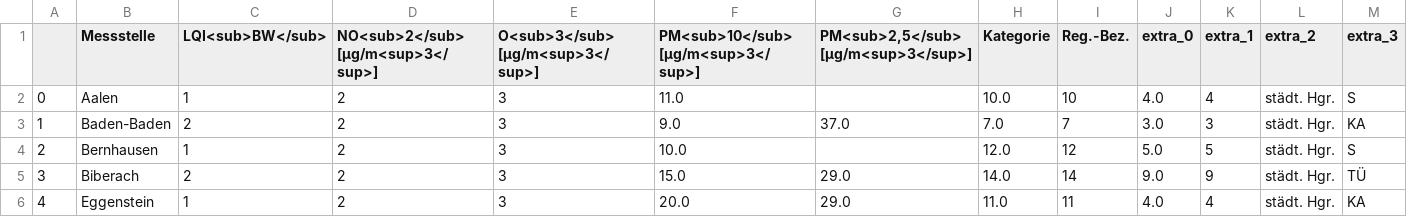
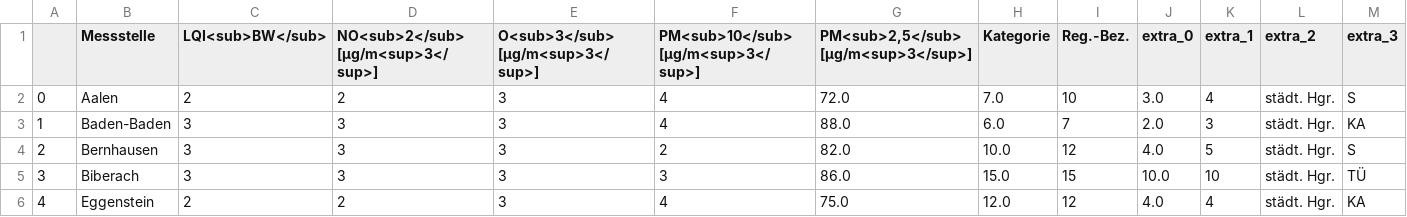
Before and after one commit to Sprossenboxer/feinstaub_bw, a CSV file: lufttablle.csv, drawn as a sheet; only a part is shown; the diff covers the shown part only.

```diff
--- a/lufttablle.csv
+++ b/lufttablle.csv
@@ -1,6 +1,6 @@
 ,Messstelle,LQI<sub>BW</sub>,NO<sub>2</sub> [µg/m<sup>3</sup>],O<sub>3</sub> [µg/m<sup>3</sup>],PM<sub>10</sub> [µg/m<sup>3</sup>],"PM<sub>2,5</sub> [µg/m<sup>3</sup>]",Kategorie,Reg.-Bez.,extra_0,extra_1,extra_2,extra_3
-0,Aalen,1,2,3,11.0,,10.0,10,4.0,4,städt. Hgr.,S
-1,Baden-Baden,2,2,3,9.0,37.0,7.0,7,3.0,3,städt. Hgr.,KA
-2,Bernhausen,1,2,3,10.0,,12.0,12,5.0,5,städt. Hgr.,S
-3,Biberach,2,2,3,15.0,29.0,14.0,14,9.0,9,städt. Hgr.,TÜ
-4,Eggenstein,1,2,3,20.0,29.0,11.0,11,4.0,4,städt. Hgr.,KA
+0,Aalen,2,2,3,4,72.0,7.0,10,3.0,4,städt. Hgr.,S
+1,Baden-Baden,3,3,3,4,88.0,6.0,7,2.0,3,städt. Hgr.,KA
+2,Bernhausen,3,3,3,2,82.0,10.0,12,4.0,5,städt. Hgr.,S
+3,Biberach,3,3,3,3,86.0,15.0,15,10.0,10,städt. Hgr.,TÜ
+4,Eggenstein,2,2,3,4,75.0,12.0,12,4.0,4,städt. Hgr.,KA
```
Also changed, not shown: 125 edited cells elsewhere in this file.
